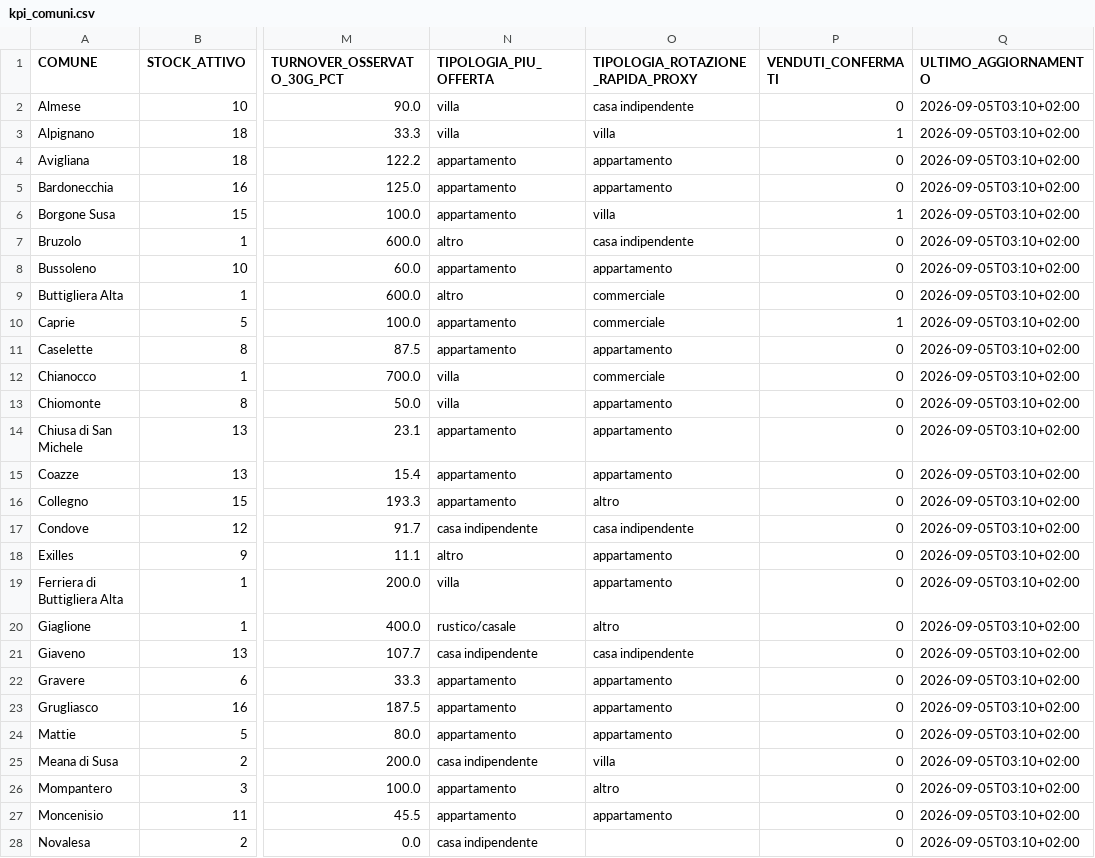
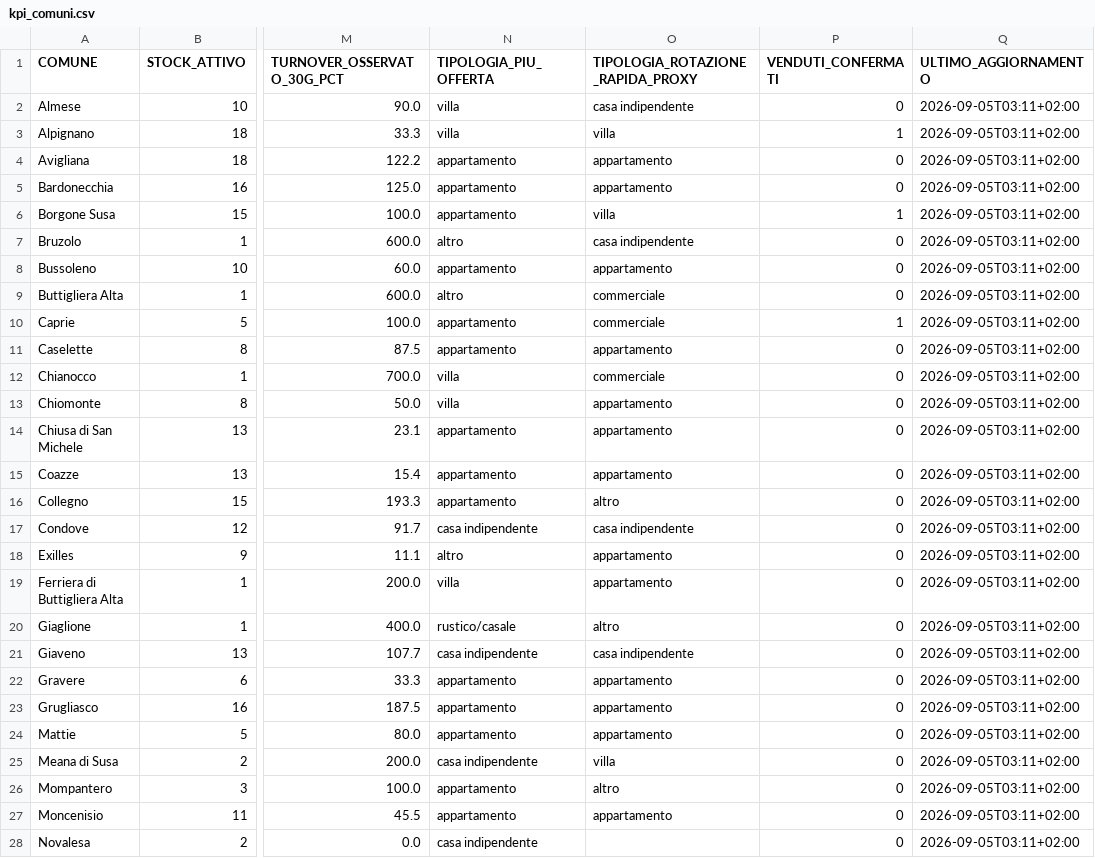
Before and after one commit to josephsocialmedia2-spec/immobili-in-zona, a CSV file: seller_radar_auto/data/intelligence/kpi_comuni.csv, drawn as a sheet; only a part is shown, gaps mark what is left out; the diff covers the shown part only; the diff names each change by its address in the sheet, - before the commit and + after, or states it on an @@ line.

```diff
--- a/seller_radar_auto/data/intelligence/kpi_comuni.csv
+++ b/seller_radar_auto/data/intelligence/kpi_comuni.csv
-Q2:Q28 (ULTIMO_AGGIORNAMENTO): 2026-09-05T03:10+02:00
+Q2:Q28 (ULTIMO_AGGIORNAMENTO): 2026-09-05T03:11+02:00
```
Also changed, not shown: 23 edited cells elsewhere in this file, seller_radar_auto/data/intelligence/repo_status.csv, 4 other files.
